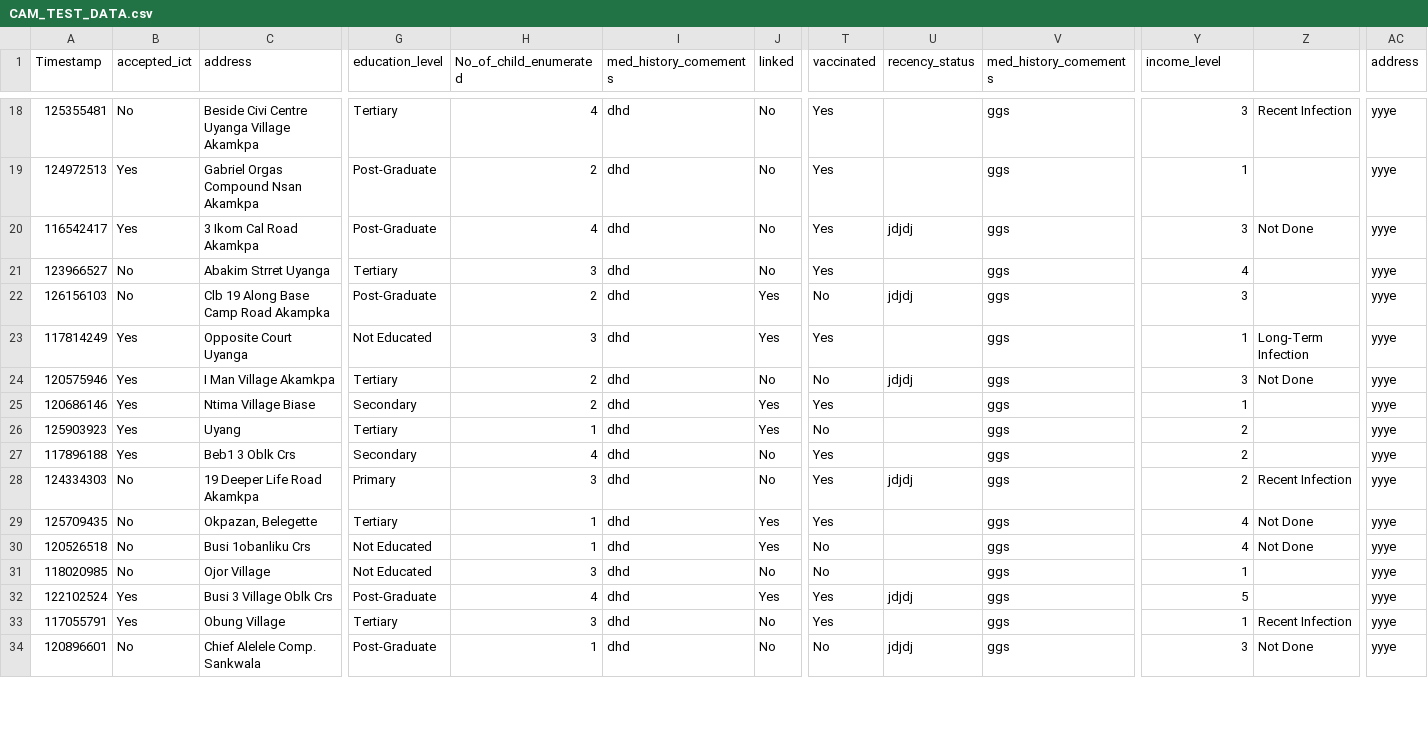
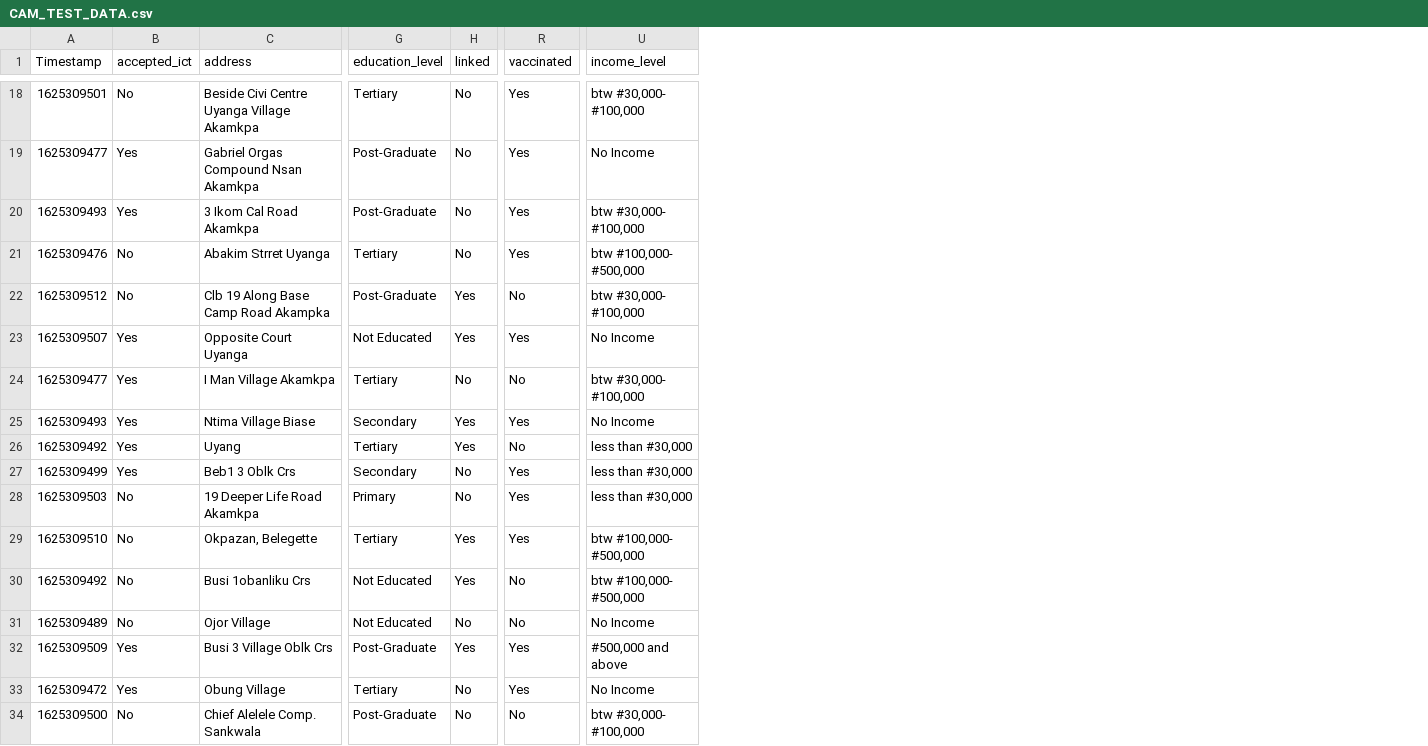
Before and after one commit to hybornconcept/project_camteams, a CSV file: CAM_TEST_DATA.csv, drawn as a sheet; only a part is shown, gaps mark what is left out; removed rows and columns are numbered as before the commit, all else as after; the diff covers the shown part only; the diff names each change by its address in the sheet, - before the commit and + after, or states it on an @@ line.

```diff
--- a/CAM_TEST_DATA.csv
+++ b/CAM_TEST_DATA.csv
-column H (No_of_child_enumerated), rows 18-34: 4 | 2 | 4 | 3 | 2 | 3 | 2 | 2 | 1 | 4 | 3 | 1 | 1 | 3 | 4 | 3 | 1
-column I (med_history_comements), rows 18-34: all dhd
-column U (recency_status), rows 20-34: jdjdj |  | jdjdj |  | jdjdj |  |  |  | jdjdj |  |  |  | jdjdj |  | jdjdj
-column V (med_history_comements), rows 18-34: all ggs
-column Z, rows 18-34: Recent Infection |  | Not Done |  |  | Long-Term Infection | Not Done |  |  |  | Recent Infection | Not Done | Not Done |  |  | Recent Infection | Not Done
-column AC (address), rows 18-34: all yyye
-A18 (Timestamp): 125355481
+A18 (Timestamp): 1625309501
-U18 (income_level): 3
+U18 (income_level): btw #30,000- #100,000
-A19 (Timestamp): 124972513
+A19 (Timestamp): 1625309477
-U19 (income_level): 1
+U19 (income_level): No Income
-A20 (Timestamp): 116542417
+A20 (Timestamp): 1625309493
-U20 (income_level): 3
+U20 (income_level): btw #30,000- #100,000
-A21 (Timestamp): 123966527
+A21 (Timestamp): 1625309476
-U21 (income_level): 4
+U21 (income_level): btw #100,000- #500,000
-A22 (Timestamp): 126156103
+A22 (Timestamp): 1625309512
-U22 (income_level): 3
+U22 (income_level): btw #30,000- #100,000
-A23 (Timestamp): 117814249
+A23 (Timestamp): 1625309507
-U23 (income_level): 1
+U23 (income_level): No Income
-A24 (Timestamp): 120575946
+A24 (Timestamp): 1625309477
-U24 (income_level): 3
+U24 (income_level): btw #30,000- #100,000
-A25 (Timestamp): 120686146
+A25 (Timestamp): 1625309493
-U25 (income_level): 1
+U25 (income_level): No Income
-A26 (Timestamp): 125903923
+A26 (Timestamp): 1625309492
-U26:U28 (income_level): 2
+U26:U28 (income_level): less than #30,000
-A27 (Timestamp): 117896188
+A27 (Timestamp): 1625309499
-A28 (Timestamp): 124334303
+A28 (Timestamp): 1625309503
-A29 (Timestamp): 125709435
+A29 (Timestamp): 1625309510
-U29:U30 (income_level): 4
+U29:U30 (income_level): btw #100,000- #500,000
-A30 (Timestamp): 120526518
+A30 (Timestamp): 1625309492
-A31 (Timestamp): 118020985
+A31 (Timestamp): 1625309489
-U31 (income_level): 1
+U31 (income_level): No Income
-A32 (Timestamp): 122102524
+A32 (Timestamp): 1625309509
-U32 (income_level): 5
+U32 (income_level): #500,000 and above
-A33 (Timestamp): 117055791
+A33 (Timestamp): 1625309472
-U33 (income_level): 1
+U33 (income_level): No Income
-A34 (Timestamp): 120896601
+A34 (Timestamp): 1625309500
-U34 (income_level): 3
+U34 (income_level): btw #30,000- #100,000
```
Also changed, not shown: 67 edited cells elsewhere in this file, 3 other files.
